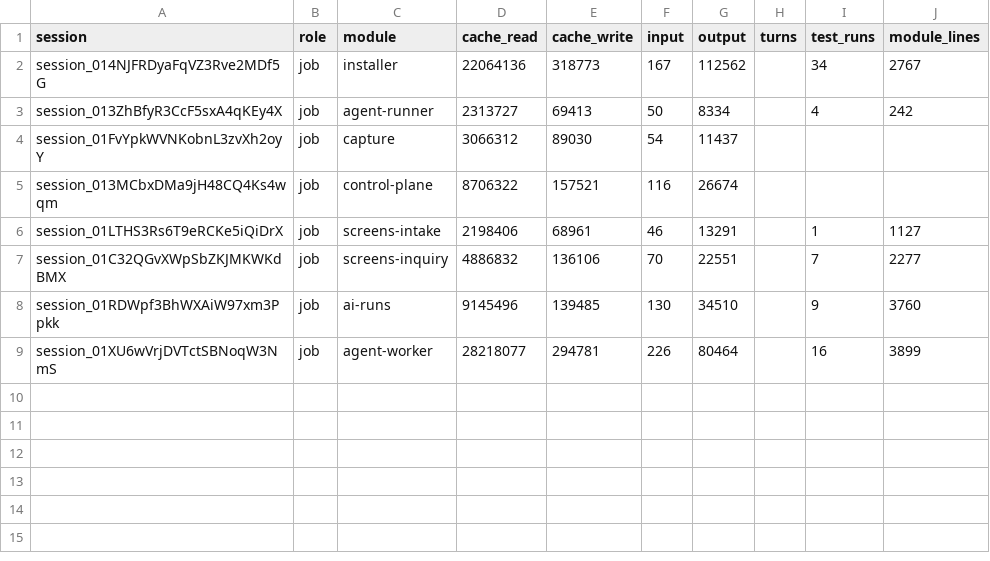
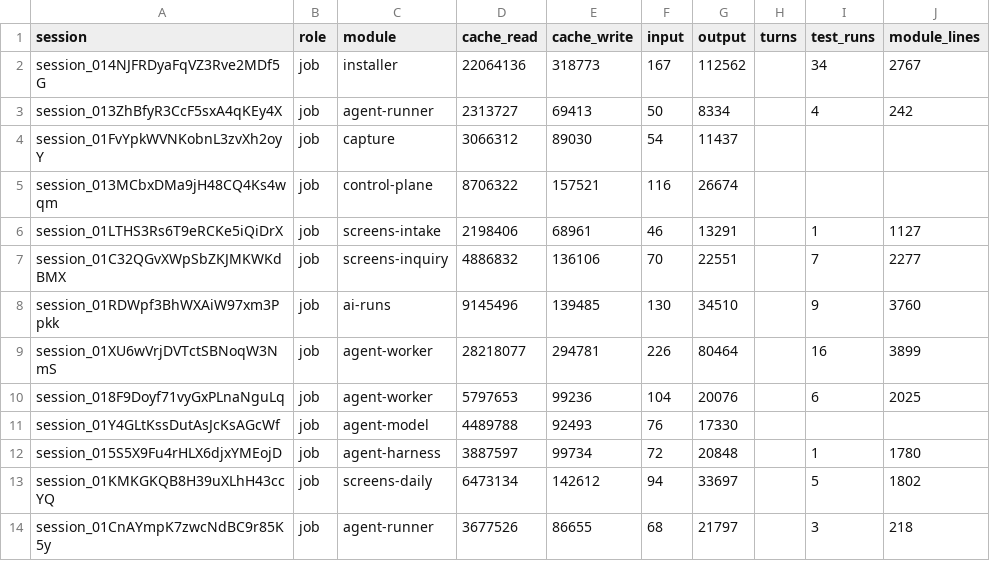
Before and after one commit to believeinoakland/bio, a CSV file: build/metrics/R085.csv, drawn as a sheet.

```diff
--- a/build/metrics/R085.csv
+++ b/build/metrics/R085.csv
@@ -9 +9,6 @@ session_01RDWpf3BhWXAiW97xm3Ppkk,job,ai-runs,9145496,139485,130,34510,,9,3760
 session_01XU6wVrjDVTctSBNoqW3NmS,job,agent-worker,28218077,294781,226,80464,,16,3899
+session_018F9Doyf71vyGxPLnaNguLq,job,agent-worker,5797653,99236,104,20076,,6,2025
+session_01Y4GLtKssDutAsJcKsAGcWf,job,agent-model,4489788,92493,76,17330,,,
+session_015S5X9Fu4rHLX6djxYMEojD,job,agent-harness,3887597,99734,72,20848,,1,1780
+session_01KMKGKQB8H39uXLhH43ccYQ,job,screens-daily,6473134,142612,94,33697,,5,1802
+session_01CnAYmpK7zwcNdBC9r85K5y,job,agent-runner,3677526,86655,68,21797,,3,218
```
Also changed, not shown: 1 other file.
